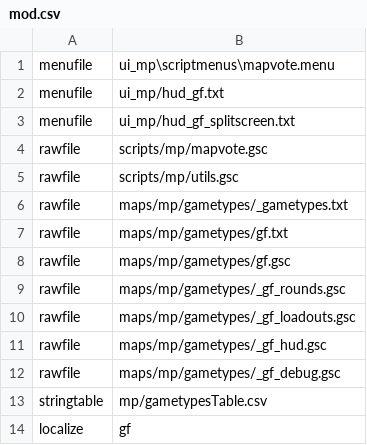
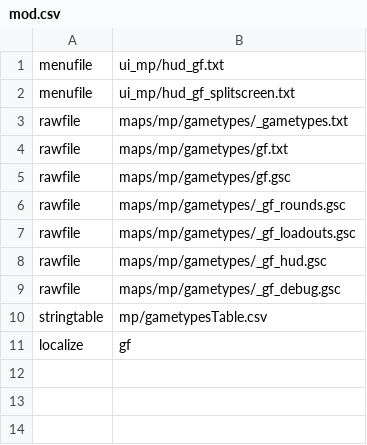
Before and after one commit to KL9modz/BO1-Gunfight, a CSV file: mod.csv, drawn as a sheet; the diff names each change by its address in the sheet, - before the commit and + after, or states it on an @@ line.

```diff
--- a/mod.csv
+++ b/mod.csv
-row 1: menufile | ui_mp\scriptmenus\mapvote.menu
-row 4: rawfile | scripts/mp/mapvote.gsc
-row 5: rawfile | scripts/mp/utils.gsc
```
Also changed, not shown: 2 other files.
